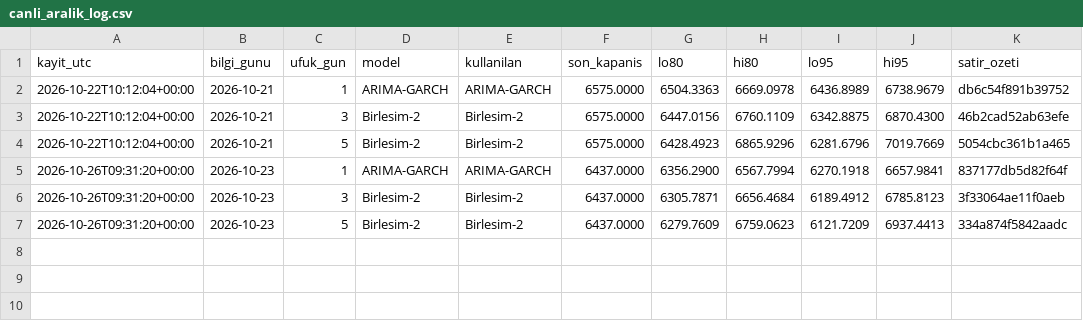
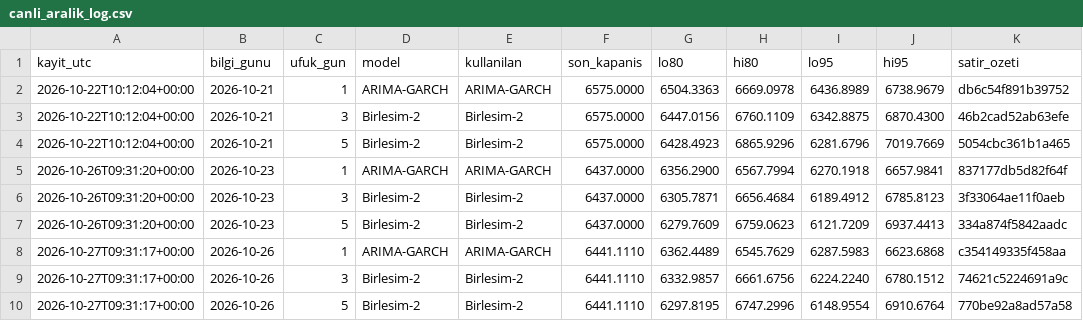
Before and after one commit to 03betulpehlivan/turkey-gold-price-forecast, a CSV file: research/tool/canli_aralik_log.csv, drawn as a sheet.

Commit message:
Ileriye donuk karne: 1/3/5 gun araliklari

```diff
--- a/research/tool/canli_aralik_log.csv
+++ b/research/tool/canli_aralik_log.csv
@@ -7 +7,4 @@ kayit_utc,bilgi_gunu,ufuk_gun,model,kullanilan,son_kapanis,lo80,hi80,lo95,hi95,s
 2026-10-26T09:31:20+00:00,2026-10-23,5,Birlesim-2,Birlesim-2,6437.0000,6279.7609,6759.0623,6121.7209,6937.4413,334a874f5842aadc
+2026-10-27T09:31:17+00:00,2026-10-26,1,ARIMA-GARCH,ARIMA-GARCH,6441.1110,6362.4489,6545.7629,6287.5983,6623.6868,c354149335f458aa
+2026-10-27T09:31:17+00:00,2026-10-26,3,Birlesim-2,Birlesim-2,6441.1110,6332.9857,6661.6756,6224.2240,6780.1512,74621c5224691a9c
+2026-10-27T09:31:17+00:00,2026-10-26,5,Birlesim-2,Birlesim-2,6441.1110,6297.8195,6747.2996,6148.9554,6910.6764,770be92a8ad57a58
```
